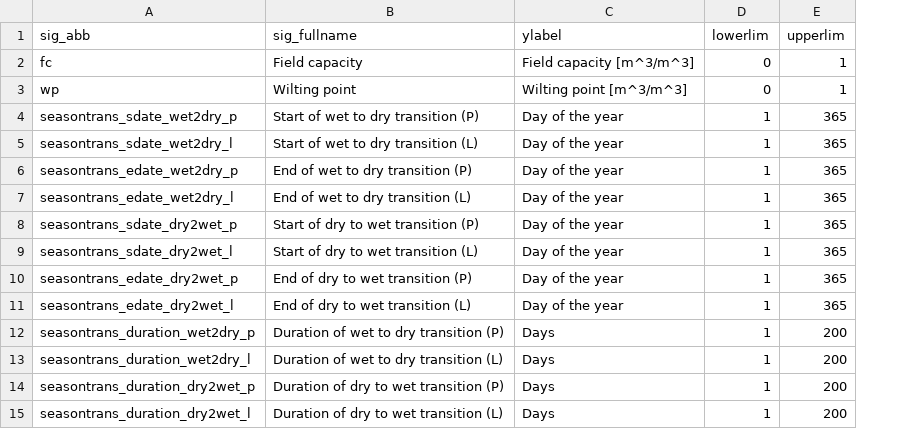
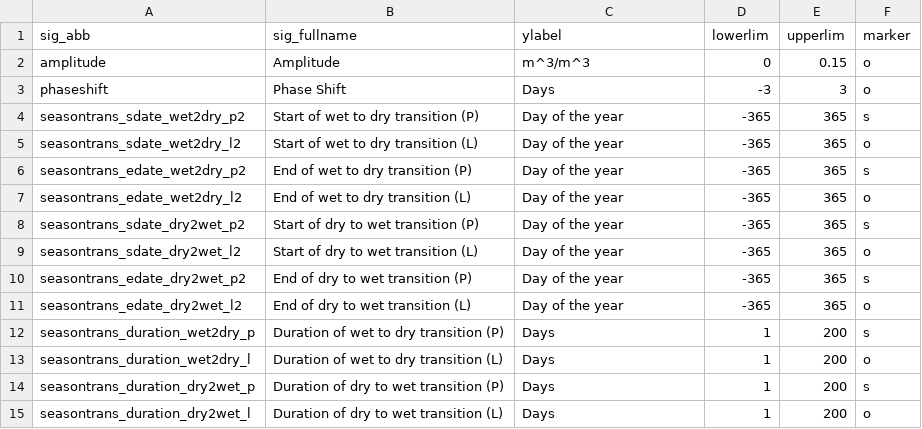
Before and after one commit to RY4GIT/SMSigxGLDAS, a CSV file: 9_code_plot/sig_format.csv, drawn as a sheet; removed rows and columns are numbered as before the commit, all else as after; the diff names each change by its address in the sheet, - before the commit and + after, or states it on an @@ line.

```diff
--- a/9_code_plot/sig_format.csv
+++ b/9_code_plot/sig_format.csv
+column F (marker), rows 4-15: s | o | s | o | s | o | s | o | s | o | s | o
-row 2: fc | Field capacity | Field capacity [m^3/m^3] | 0 | 1
-row 3: wp | Wilting point | Wilting point [m^3/m^3] | 0 | 1
+row 2: amplitude | Amplitude | m^3/m^3 | 0 | 0.15 | o
+row 3: phaseshift | Phase Shift | Days | -3 | 3 | o
-A4 (sig_abb): seasontrans_sdate_wet2dry_p
+A4 (sig_abb): seasontrans_sdate_wet2dry_p2
-D4:D11 (lowerlim): 1
+D4:D11 (lowerlim): -365
-A5 (sig_abb): seasontrans_sdate_wet2dry_l
+A5 (sig_abb): seasontrans_sdate_wet2dry_l2
-A6 (sig_abb): seasontrans_edate_wet2dry_p
+A6 (sig_abb): seasontrans_edate_wet2dry_p2
-A7 (sig_abb): seasontrans_edate_wet2dry_l
+A7 (sig_abb): seasontrans_edate_wet2dry_l2
-A8 (sig_abb): seasontrans_sdate_dry2wet_p
+A8 (sig_abb): seasontrans_sdate_dry2wet_p2
-A9 (sig_abb): seasontrans_sdate_dry2wet_l
+A9 (sig_abb): seasontrans_sdate_dry2wet_l2
-A10 (sig_abb): seasontrans_edate_dry2wet_p
+A10 (sig_abb): seasontrans_edate_dry2wet_p2
-A11 (sig_abb): seasontrans_edate_dry2wet_l
+A11 (sig_abb): seasontrans_edate_dry2wet_l2
```
Also changed, not shown: 8 other files.
